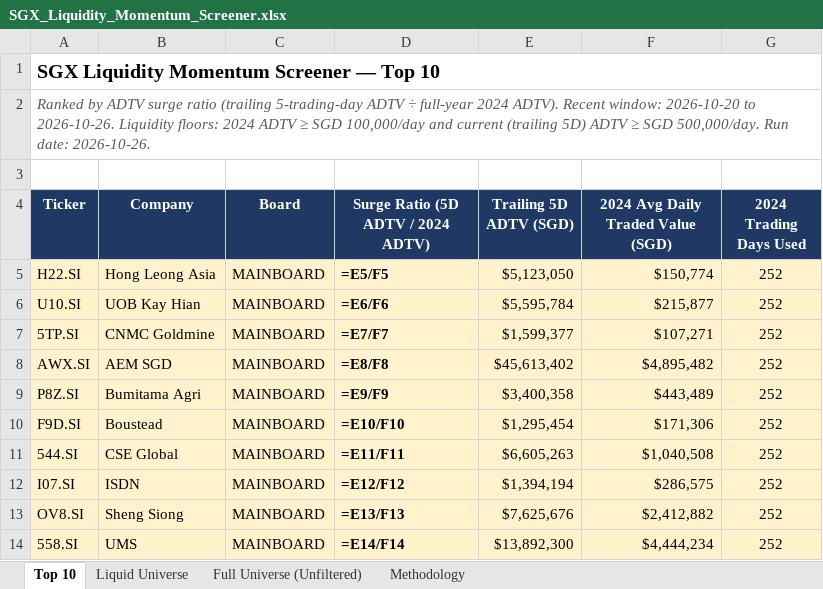
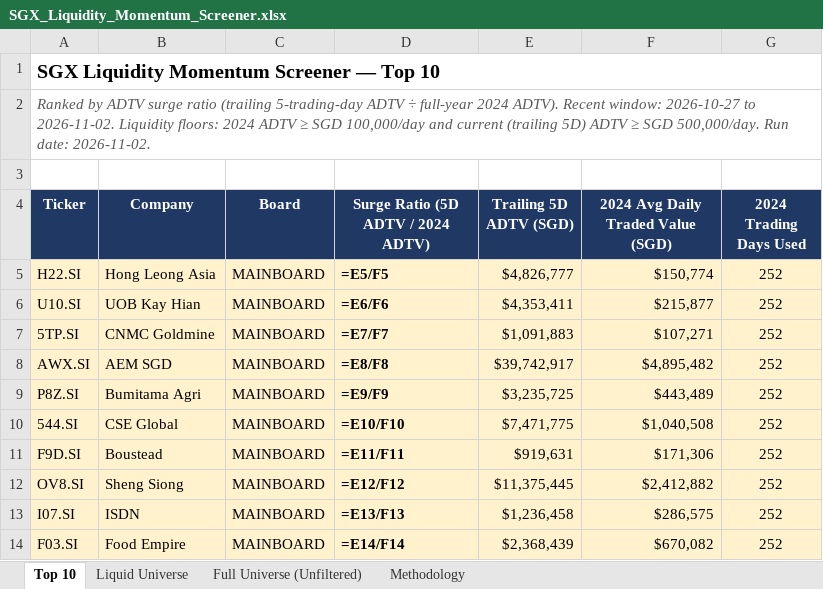
Before and after one commit to ferlyntanyj/Claude-Telegram-bot, an Excel workbook: output/SGX_Liquidity_Momentum_Screener.xlsx, sheet Top 10, drawn as a sheet; values as stored, in another font and other column widths than the file's, no borders; formulas without a stored value are shown as written; removed rows and columns are numbered as before the commit, all else as after; the diff names each change by its address in the sheet, - before the commit and + after, or states it on an @@ line.

```diff
--- a/output/SGX_Liquidity_Momentum_Screener.xlsx (sheet Top 10)
+++ b/output/SGX_Liquidity_Momentum_Screener.xlsx (sheet Top 10)
-A2 (Ticker): …Recent window: 2026-10-20 to 2026-10-26. Liquidity floors: 2024 ADTV ≥ SGD 100,000/day and current (trailing 5D) ADTV ≥ SGD 500,000/day. Run date: 2026-10-26.
+A2 (Ticker): …Recent window: 2026-10-27 to 2026-11-02. Liquidity floors: 2024 ADTV ≥ SGD 100,000/day and current (trailing 5D) ADTV ≥ SGD 500,000/day. Run date: 2026-11-02.
-E5 (Trailing 5D ADTV (SGD)): $5,123,050
+E5 (Trailing 5D ADTV (SGD)): $4,826,777
-E6 (Trailing 5D ADTV (SGD)): $5,595,784
+E6 (Trailing 5D ADTV (SGD)): $4,353,411
-E7 (Trailing 5D ADTV (SGD)): $1,599,377
+E7 (Trailing 5D ADTV (SGD)): $1,091,883
-E8 (Trailing 5D ADTV (SGD)): $45,613,402
+E8 (Trailing 5D ADTV (SGD)): $39,742,917
-E9 (Trailing 5D ADTV (SGD)): $3,400,358
+E9 (Trailing 5D ADTV (SGD)): $3,235,725
-row 10: F9D.SI | Boustead | MAINBOARD | =E10/F10 | $1,295,454 | $171,306 | 252
-D10: =E11/F11
+D10: =E10/F10
-E10 (Trailing 5D ADTV (SGD)): $6,605,263
+E10 (Trailing 5D ADTV (SGD)): $7,471,775
-row 12: I07.SI | ISDN | MAINBOARD | =E12/F12 | $1,394,194 | $286,575 | 252
+row 11: F9D.SI | Boustead | MAINBOARD | =E11/F11 | $919,631 | $171,306 | 252
-D12: =E13/F13
+D12: =E12/F12
-E12 (Trailing 5D ADTV (SGD)): $7,625,676
+E12 (Trailing 5D ADTV (SGD)): $11,375,445
-row 14: 558.SI | UMS | MAINBOARD | =E14/F14 | $13,892,300 | $4,444,234 | 252
+row 13: I07.SI | ISDN | MAINBOARD | =E13/F13 | $1,236,458 | $286,575 | 252
+row 14: F03.SI | Food Empire | MAINBOARD | =E14/F14 | $2,368,439 | $670,082 | 252
```
Also changed, not shown: sheet Full Universe (Unfiltered), sheet Liquid Universe, sheet Methodology, 5 other files.
